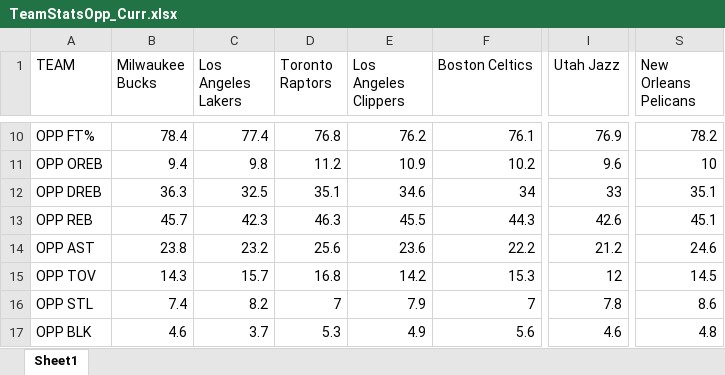
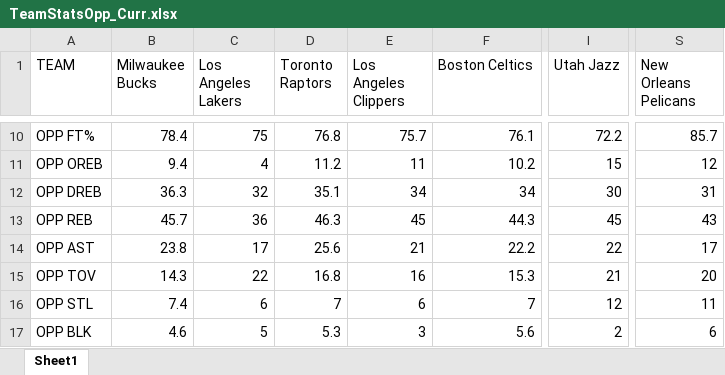
Before and after one commit to k-shen/NBA_pred, an Excel workbook: Curr/TeamStatsOpp_Curr.xlsx, sheet Sheet1, drawn as a sheet; only a part is shown, gaps mark what is left out; values as stored, in another font and other column widths than the file's, no borders; the diff covers the shown part only; the diff names each change by its address in the sheet, - before the commit and + after, or states it on an @@ line.

```diff
--- a/Curr/TeamStatsOpp_Curr.xlsx (sheet Sheet1)
+++ b/Curr/TeamStatsOpp_Curr.xlsx (sheet Sheet1)
-C10 (Los Angeles Lakers): 77.4
+C10 (Los Angeles Lakers): 75
-E10 (Los Angeles Clippers): 76.2
+E10 (Los Angeles Clippers): 75.7
-I10 (Utah Jazz): 76.9
+I10 (Utah Jazz): 72.2
-S10 (New Orleans Pelicans): 78.2
+S10 (New Orleans Pelicans): 85.7
-C11 (Los Angeles Lakers): 9.8
+C11 (Los Angeles Lakers): 4
-E11 (Los Angeles Clippers): 10.9
+E11 (Los Angeles Clippers): 11
-I11 (Utah Jazz): 9.6
+I11 (Utah Jazz): 15
-S11 (New Orleans Pelicans): 10
+S11 (New Orleans Pelicans): 12
-C12 (Los Angeles Lakers): 32.5
+C12 (Los Angeles Lakers): 32
-E12 (Los Angeles Clippers): 34.6
+E12 (Los Angeles Clippers): 34
-I12 (Utah Jazz): 33
+I12 (Utah Jazz): 30
-S12 (New Orleans Pelicans): 35.1
+S12 (New Orleans Pelicans): 31
-C13 (Los Angeles Lakers): 42.3
+C13 (Los Angeles Lakers): 36
-E13 (Los Angeles Clippers): 45.5
+E13 (Los Angeles Clippers): 45
-I13 (Utah Jazz): 42.6
+I13 (Utah Jazz): 45
-S13 (New Orleans Pelicans): 45.1
+S13 (New Orleans Pelicans): 43
-C14 (Los Angeles Lakers): 23.2
+C14 (Los Angeles Lakers): 17
-E14 (Los Angeles Clippers): 23.6
+E14 (Los Angeles Clippers): 21
-I14 (Utah Jazz): 21.2
+I14 (Utah Jazz): 22
-S14 (New Orleans Pelicans): 24.6
+S14 (New Orleans Pelicans): 17
-C15 (Los Angeles Lakers): 15.7
+C15 (Los Angeles Lakers): 22
-E15 (Los Angeles Clippers): 14.2
+E15 (Los Angeles Clippers): 16
-I15 (Utah Jazz): 12
+I15 (Utah Jazz): 21
-S15 (New Orleans Pelicans): 14.5
+S15 (New Orleans Pelicans): 20
-C16 (Los Angeles Lakers): 8.2
+C16 (Los Angeles Lakers): 6
-E16 (Los Angeles Clippers): 7.9
+E16 (Los Angeles Clippers): 6
-I16 (Utah Jazz): 7.8
+I16 (Utah Jazz): 12
-S16 (New Orleans Pelicans): 8.6
+S16 (New Orleans Pelicans): 11
-C17 (Los Angeles Lakers): 3.7
+C17 (Los Angeles Lakers): 5
-E17 (Los Angeles Clippers): 4.9
+E17 (Los Angeles Clippers): 3
-I17 (Utah Jazz): 4.6
+I17 (Utah Jazz): 2
-S17 (New Orleans Pelicans): 4.8
+S17 (New Orleans Pelicans): 6
```
Also changed, not shown: 47 edited cells elsewhere in this sheet, Curr/TeamStats4_Curr.xlsx, Curr/TeamStatsAdvan_Curr.xlsx, 18 other files.
